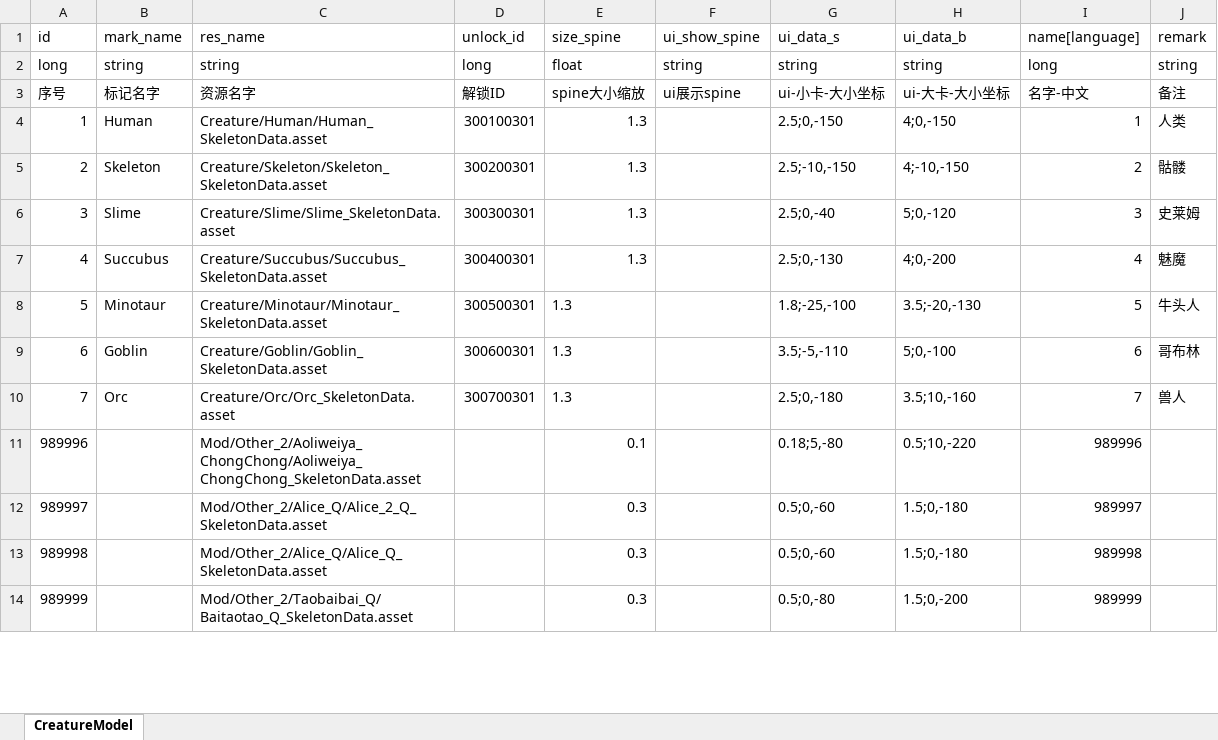
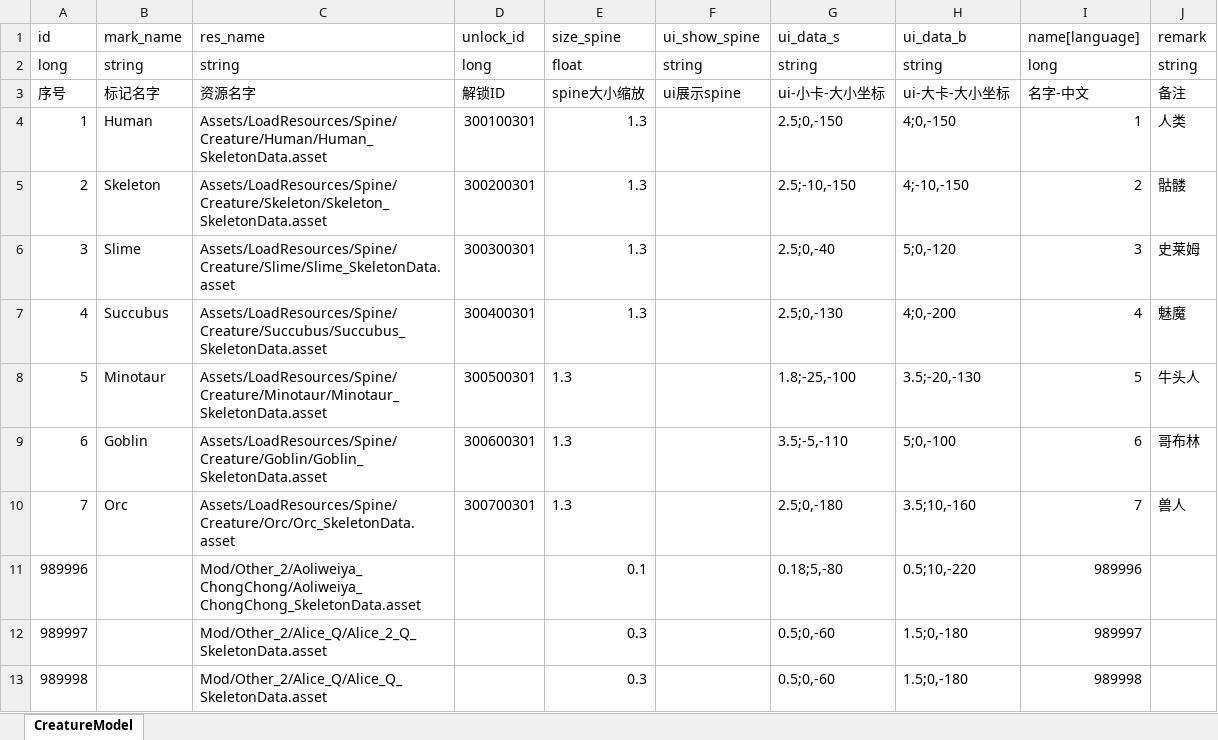
Before and after one commit to wobushiren79/DemonLordRoguelike, an Excel workbook: Demon Lord Roguelike/Assets/Data/Excel/excel_creature_model[生物模型信息].xlsx, sheet CreatureModel, drawn as a sheet; only a part is shown; the shorter side is filled out with more unchanged rows; values as stored, in another font and other column widths than the file's, no borders; the diff names each change by its address in the sheet, - before the commit and + after, or states it on an @@ line.

```diff
--- a/Demon Lord Roguelike/Assets/Data/Excel/excel_creature_model[生物模型信息].xlsx (sheet CreatureModel)
+++ b/Demon Lord Roguelike/Assets/Data/Excel/excel_creature_model[生物模型信息].xlsx (sheet CreatureModel)
-C4 (res_name): Creature/Human/Human_SkeletonData.asset
+C4 (res_name): Assets/LoadResources/Spine/Creature/Human/Human_SkeletonData.asset
-C5 (res_name): Creature/Skeleton/Skeleton_SkeletonData.asset
+C5 (res_name): Assets/LoadResources/Spine/Creature/Skeleton/Skeleton_SkeletonData.asset
-C6 (res_name): Creature/Slime/Slime_SkeletonData.asset
+C6 (res_name): Assets/LoadResources/Spine/Creature/Slime/Slime_SkeletonData.asset
-C7 (res_name): Creature/Succubus/Succubus_SkeletonData.asset
+C7 (res_name): Assets/LoadResources/Spine/Creature/Succubus/Succubus_SkeletonData.asset
-C8 (res_name): Creature/Minotaur/Minotaur_SkeletonData.asset
+C8 (res_name): Assets/LoadResources/Spine/Creature/Minotaur/Minotaur_SkeletonData.asset
-C9 (res_name): Creature/Goblin/Goblin_SkeletonData.asset
+C9 (res_name): Assets/LoadResources/Spine/Creature/Goblin/Goblin_SkeletonData.asset
-C10 (res_name): Creature/Orc/Orc_SkeletonData.asset
+C10 (res_name): Assets/LoadResources/Spine/Creature/Orc/Orc_SkeletonData.asset
```
Also changed, not shown: Demon Lord Roguelike/Assets/Data/Excel/excel_creature_info[生物信息].xlsx, 11 other files.
